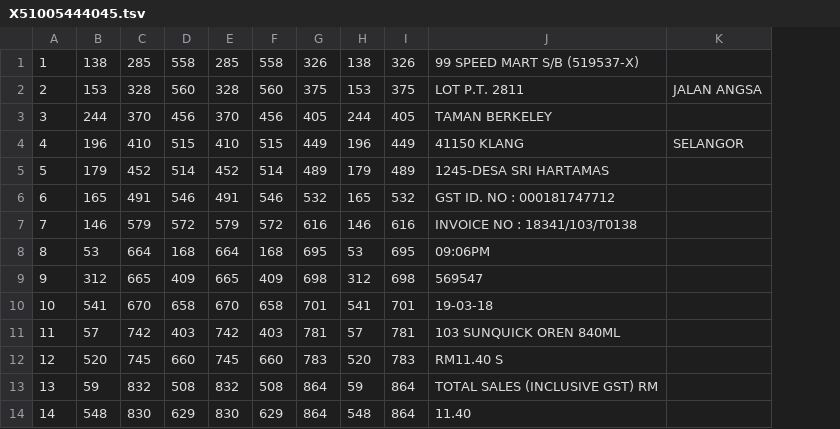
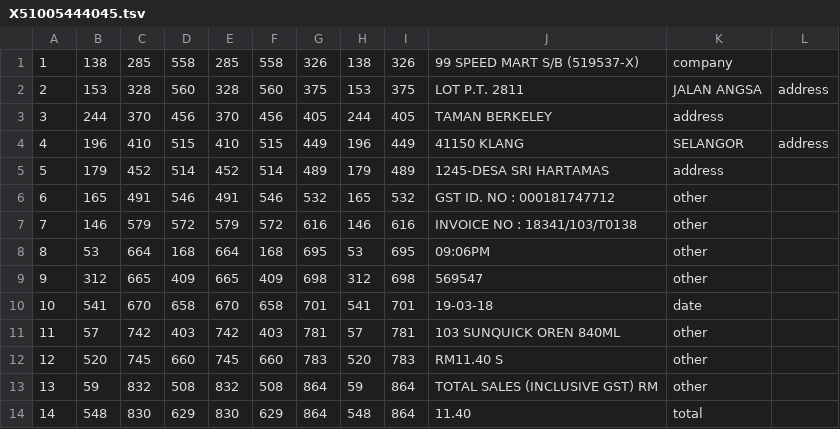
Before and after one commit to saimahidhar54/new_data, a TSV file: NEW_DATA/train/boxes/X51005444045.tsv, drawn as a sheet; only a part is shown; removed rows and columns are numbered as before the commit, all else as after; the diff names each change by its address in the sheet, - before the commit and + after, or states it on an @@ line.

Commit message:
Update X51005444045.tsv

```diff
--- a/NEW_DATA/train/boxes/X51005444045.tsv
+++ b/NEW_DATA/train/boxes/X51005444045.tsv
-column K, rows 2-4: JALAN ANGSA |  | SELANGOR
+column K, rows 1-14: company | JALAN ANGSA | address | SELANGOR | address | other | other | other | other | date | other | other | other | total
+column L, rows 2-4: address |  | address
```
